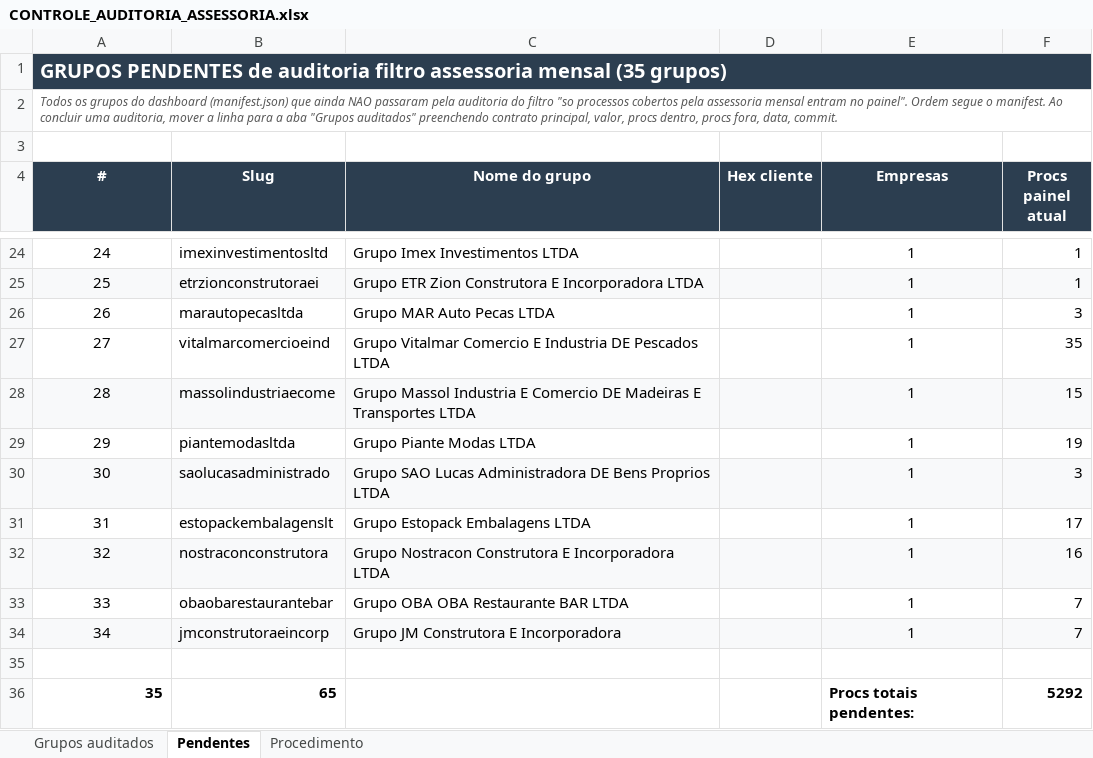
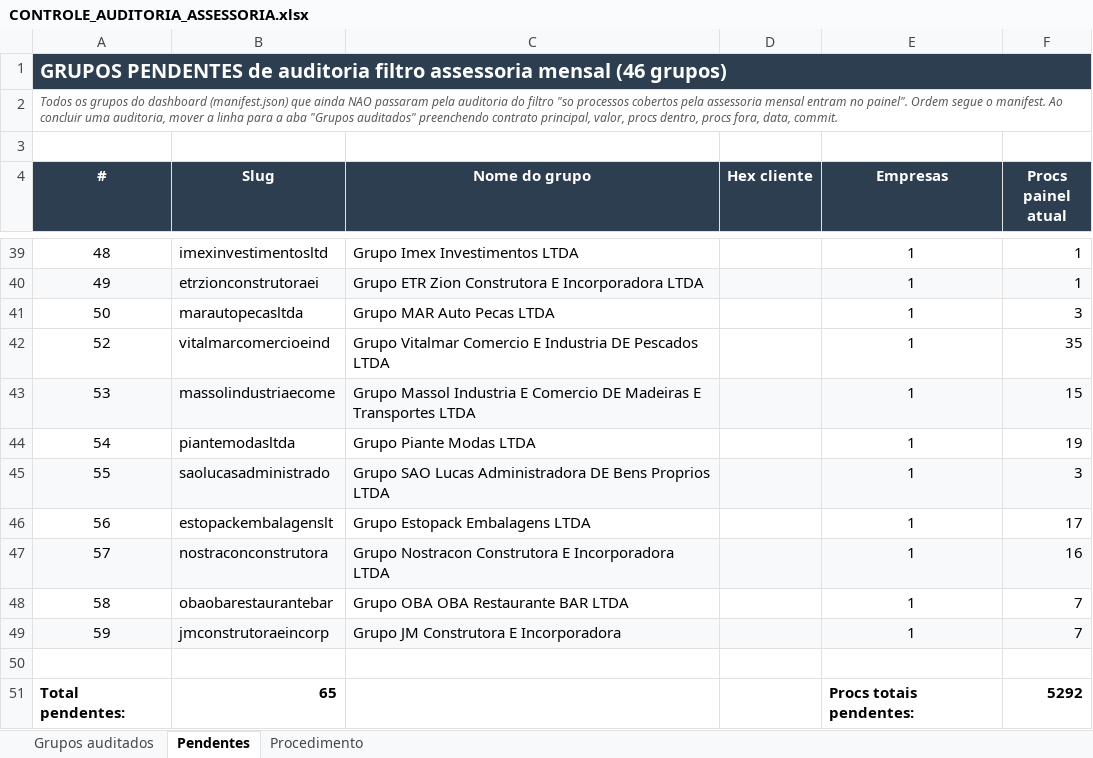
Before and after one commit to controladoriass/dashboard-juridico, an Excel workbook: CONTROLE_AUDITORIA_ASSESSORIA.xlsx, sheet Pendentes, drawn as a sheet; only a part is shown, gaps mark what is left out; values as stored, in another font and other column widths than the file's, no borders; addresses are those after the commit; the diff covers the shown part only; the diff names each change by its address in the sheet, - before the commit and + after, or states it on an @@ line.

```diff
--- a/CONTROLE_AUDITORIA_ASSESSORIA.xlsx (sheet Pendentes)
+++ b/CONTROLE_AUDITORIA_ASSESSORIA.xlsx (sheet Pendentes)
-A1 (#): …assessoria mensal (35 grupos)
+A1 (#): …assessoria mensal (46 grupos)
-A39 (#): 24
+A39 (#): 48
-A40 (#): 25
+A40 (#): 49
-A41 (#): 26
+A41 (#): 50
-A42 (#): 27
+A42 (#): 52
-A43 (#): 28
+A43 (#): 53
-A44 (#): 29
+A44 (#): 54
-A45 (#): 30
+A45 (#): 55
-A46 (#): 31
+A46 (#): 56
-A47 (#): 32
+A47 (#): 57
-A48 (#): 33
+A48 (#): 58
-A49 (#): 34
+A49 (#): 59
-A51 (#): 35
+A51 (#): Total pendentes:
```
Also changed, not shown: 15 added rows, 40 edited cells and cell formats elsewhere in this sheet, sheet Grupos auditados.
